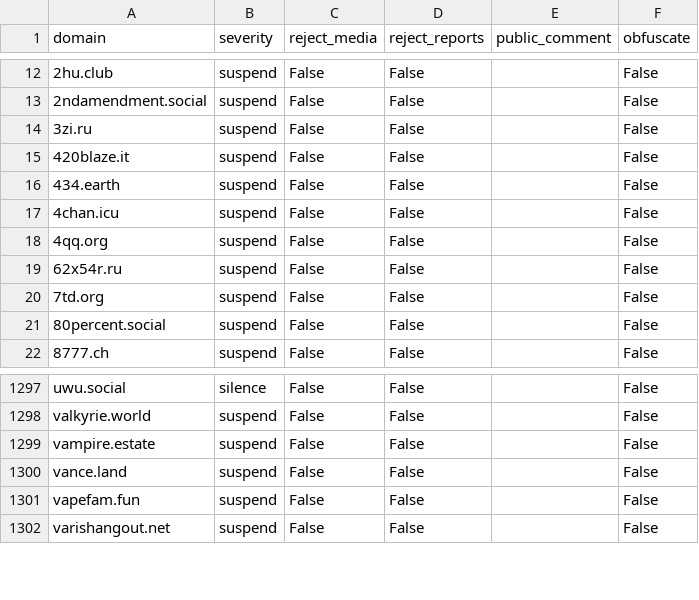
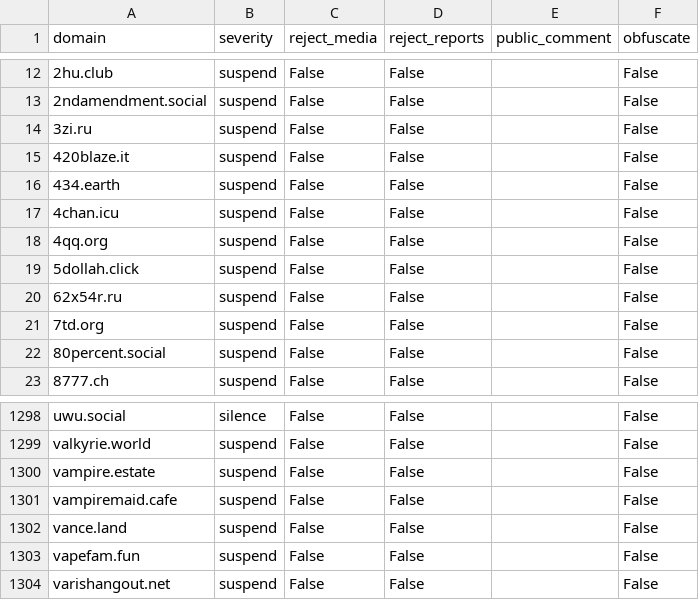
Before and after one commit to sgrigson/oliphant, a CSV file: blocklists/rage.love.csv, drawn as a sheet; only a part is shown, gaps mark what is left out; the diff names each change by its address in the sheet, - before the commit and + after, or states it on an @@ line.

```diff
--- a/blocklists/rage.love.csv
+++ b/blocklists/rage.love.csv
+row 19: 5dollah.click | suspend | False | False |  | False
+row 1301: vampiremaid.cafe | suspend | False | False |  | False
```
Also changed, not shown: blocklists/_unified_tier2_blocklist.csv, blocklists/mastodon/_unified_tier2_blocklist.csv, 4 other files.
